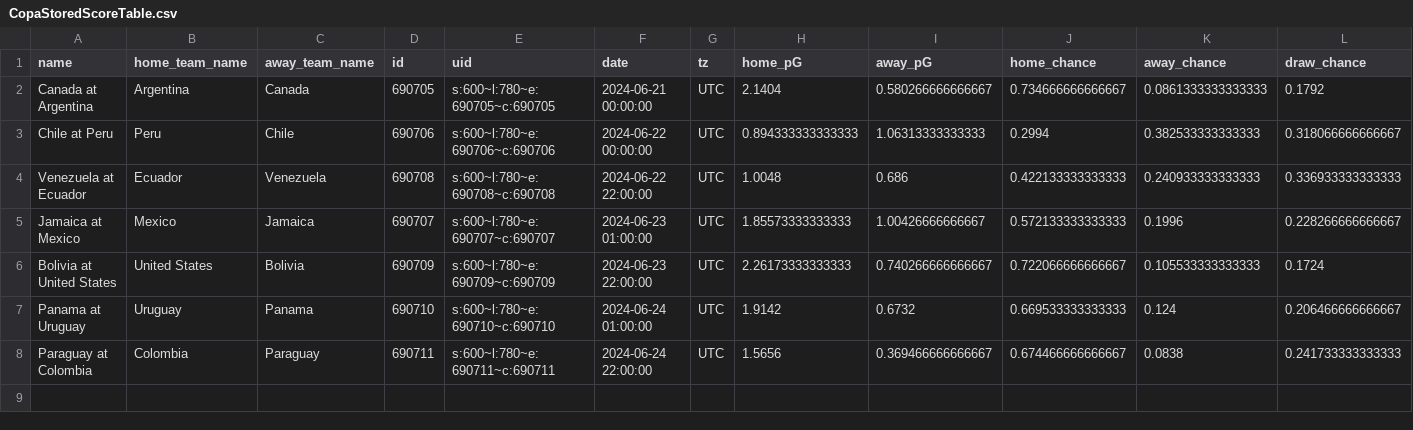
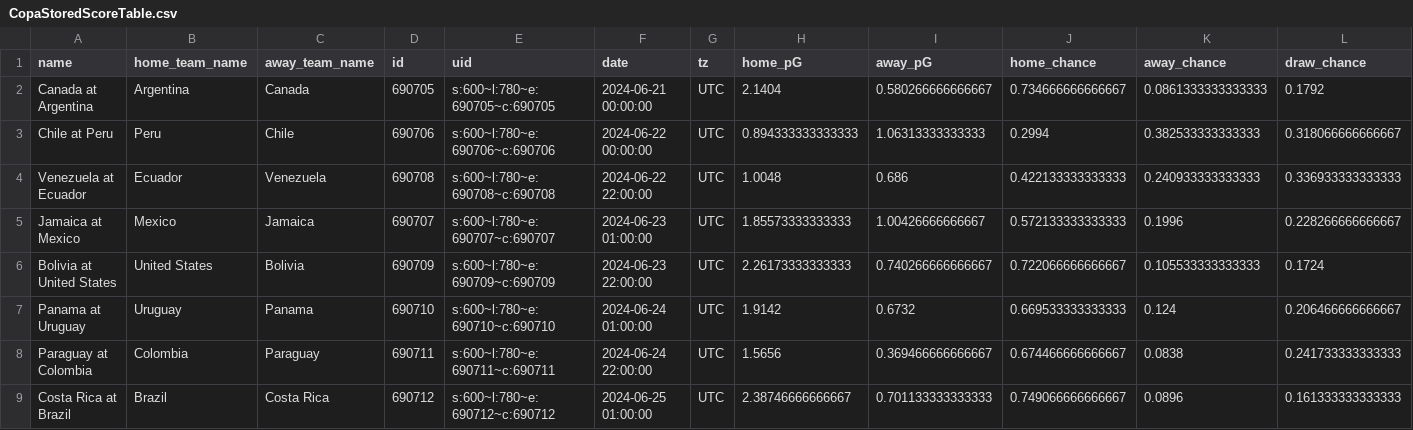
Before and after one commit to zecellomaster/tprdatarepo, a CSV file: 2024 Copa/CopaStoredScoreTable.csv, drawn as a sheet; only a part is shown; rows hold the shown columns only; the diff names each change by its address in the sheet, - before the commit and + after, or states it on an @@ line.

```diff
--- a/2024 Copa/CopaStoredScoreTable.csv
+++ b/2024 Copa/CopaStoredScoreTable.csv
+row 9: Costa Rica at Brazil | Brazil | Costa Rica | 690712 | s:600~l:780~e:690712~c:690712 | 2024-06-25 01:00:00 | UTC | 2.38746666666667 | 0.701133333333333 | 0.749066666666667 | 0.0896 | 0.161333333333333
```
Also changed, not shown: 2024 Copa/CopaRefinedScoreTable.csv, 2024 Copa/CopaTournamentOdds.csv, 4 other files.
